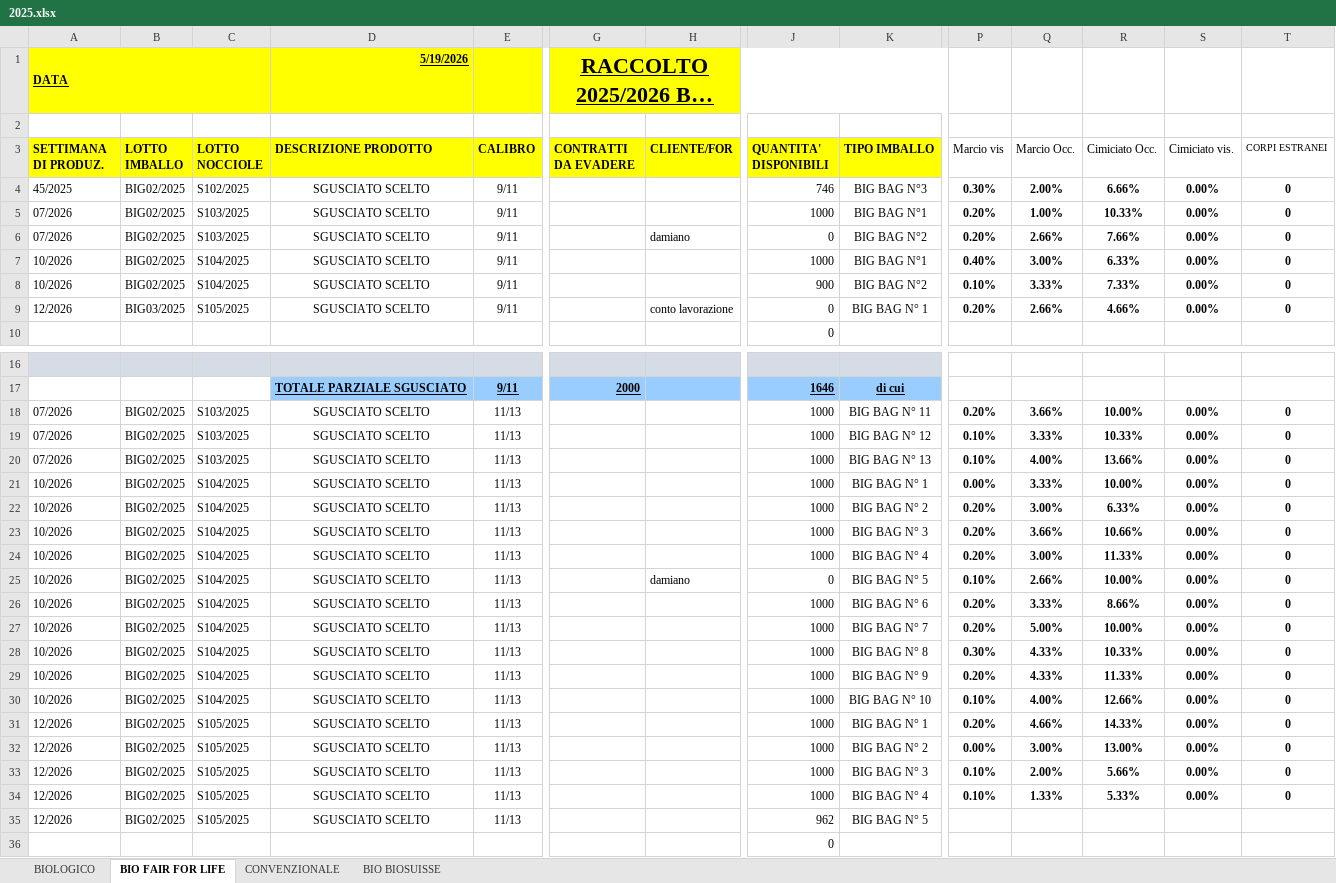
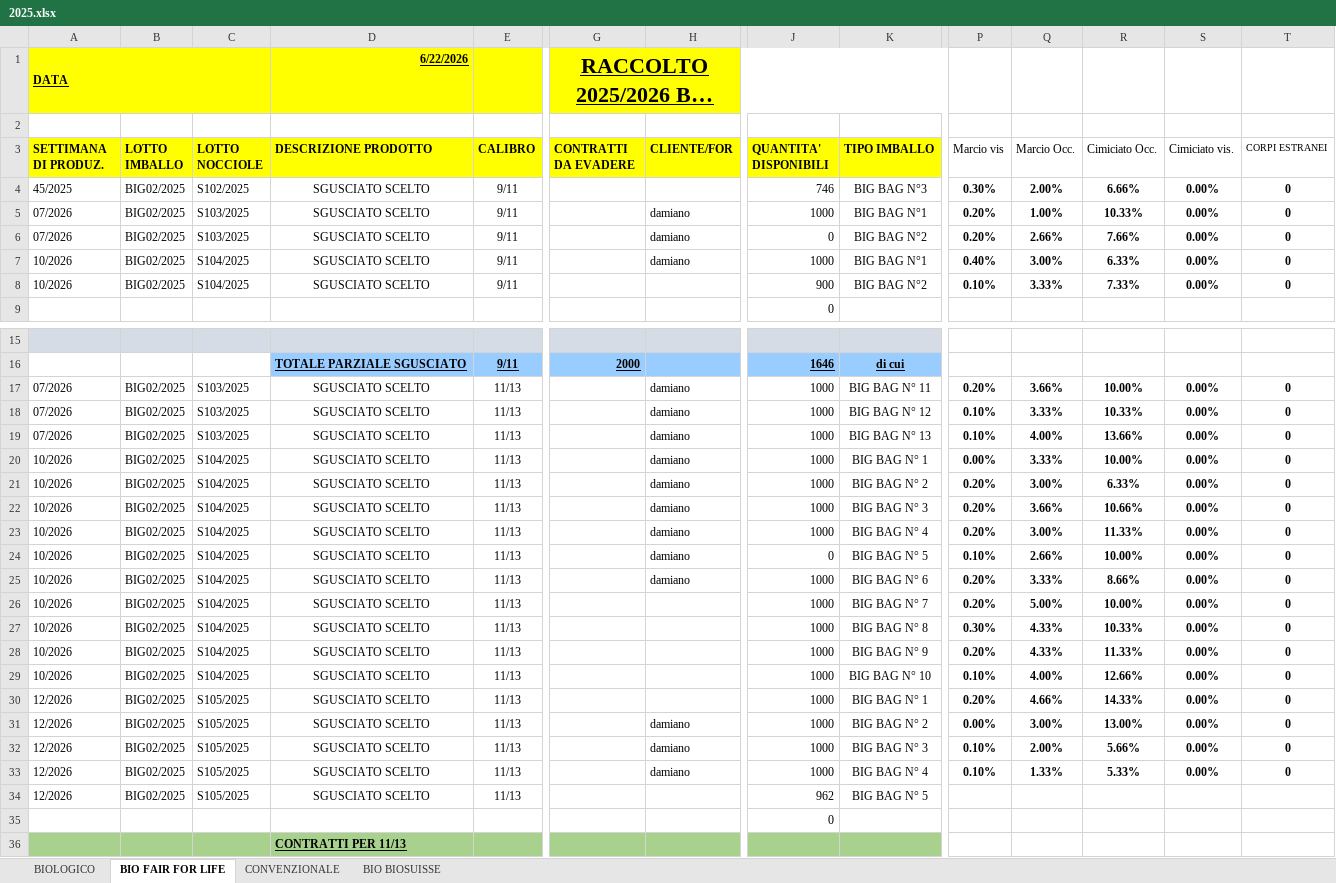
Before and after one commit to Papetto98/magazzino-assofrutti, an Excel workbook: 2025.xlsx, sheet BIO FAIR FOR LIFE, drawn as a sheet; only a part is shown, gaps mark what is left out; the shorter side is filled out with more unchanged rows; long unchanged cells end in …; values as stored, in another font and other column widths than the file's, no borders; removed rows and columns are numbered as before the commit, all else as after; rows hold the shown columns only; the diff covers the shown part only; the diff names each change by its address in the sheet, - before the commit and + after, or states it on an @@ line.

Commit message:
Trasformazione N->1, anno_raccolta, conto lavoro, fix SCARTI import

```diff
--- a/2025.xlsx (sheet BIO FAIR FOR LIFE)
+++ b/2025.xlsx (sheet BIO FAIR FOR LIFE)
-D1 (DESCRIZIONE PRODOTTO): 5/19/2026
+D1 (DESCRIZIONE PRODOTTO): 6/22/2026
-H5 (CLIENTE/FOR): (empty)
+H5 (CLIENTE/FOR): damiano
-H7 (CLIENTE/FOR): (empty)
+H7 (CLIENTE/FOR): damiano
-row 9: 12/2026 | BIG03/2025 | S105/2025 | SGUSCIATO SCELTO | 9/11 |  | conto lavorazione | 0 | BIG BAG N° 1 | 0.20% | 2.66% | 4.66% | 0.00% | 0
-H17:H23 (CLIENTE/FOR): (empty)
+H17:H23 (CLIENTE/FOR): damiano
-H25 (CLIENTE/FOR): (empty)
+H25 (CLIENTE/FOR): damiano
-H31:H33 (CLIENTE/FOR): (empty)
+H31:H33 (CLIENTE/FOR): damiano
```
Also changed, not shown: 15 edited cells elsewhere in this sheet, sheet CONVENZIONALE, sheet BIOLOGICO, sheet BIO BIOSUISSE, formulas that keep their value, 3 other files.
